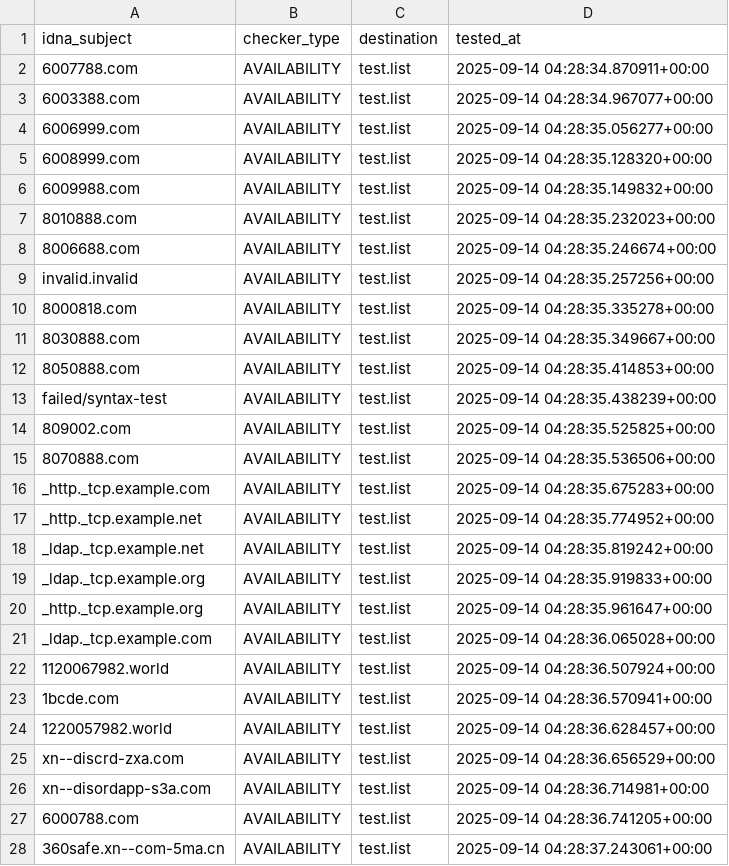
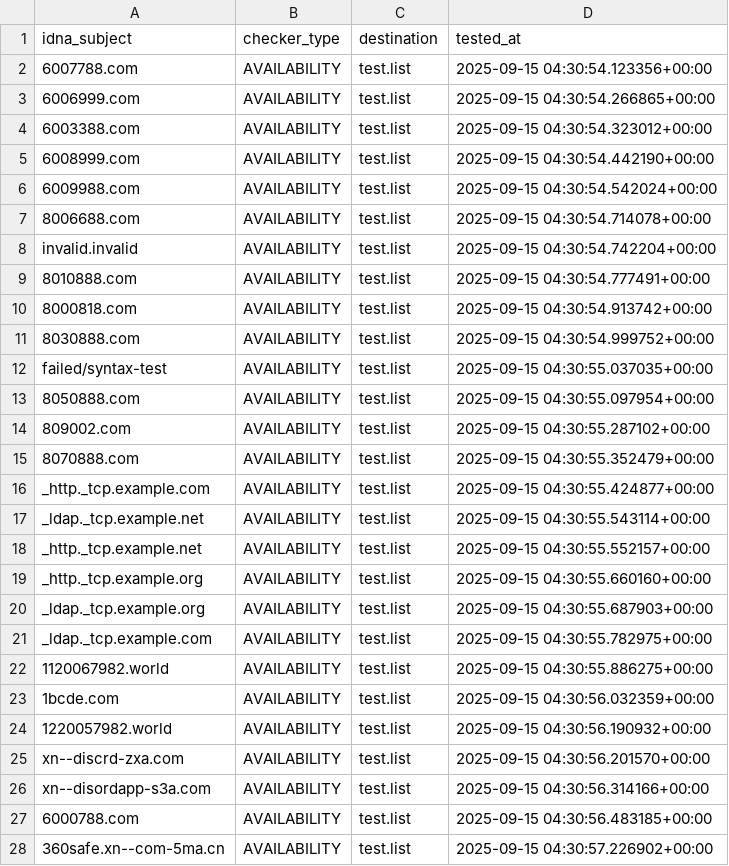
Before and after one commit to PyFunceble/ci_test, a CSV file: .pyfunceble/inactive.csv, drawn as a sheet; only a part is shown; the diff covers the shown part only.

```diff
--- a/.pyfunceble/inactive.csv
+++ b/.pyfunceble/inactive.csv
@@ -1,28 +1,28 @@
 idna_subject,checker_type,destination,tested_at
-6007788.com,AVAILABILITY,test.list,2025-09-14 04:28:34.870911+00:00
-6003388.com,AVAILABILITY,test.list,2025-09-14 04:28:34.967077+00:00
-6006999.com,AVAILABILITY,test.list,2025-09-14 04:28:35.056277+00:00
-6008999.com,AVAILABILITY,test.list,2025-09-14 04:28:35.128320+00:00
-6009988.com,AVAILABILITY,test.list,2025-09-14 04:28:35.149832+00:00
-8010888.com,AVAILABILITY,test.list,2025-09-14 04:28:35.232023+00:00
-8006688.com,AVAILABILITY,test.list,2025-09-14 04:28:35.246674+00:00
-invalid.invalid,AVAILABILITY,test.list,2025-09-14 04:28:35.257256+00:00
-8000818.com,AVAILABILITY,test.list,2025-09-14 04:28:35.335278+00:00
-8030888.com,AVAILABILITY,test.list,2025-09-14 04:28:35.349667+00:00
-8050888.com,AVAILABILITY,test.list,2025-09-14 04:28:35.414853+00:00
-failed/syntax-test,AVAILABILITY,test.list,2025-09-14 04:28:35.438239+00:00
-809002.com,AVAILABILITY,test.list,2025-09-14 04:28:35.525825+00:00
-8070888.com,AVAILABILITY,test.list,2025-09-14 04:28:35.536506+00:00
-_http._tcp.example.com,AVAILABILITY,test.list,2025-09-14 04:28:35.675283+00:00
-_http._tcp.example.net,AVAILABILITY,test.list,2025-09-14 04:28:35.774952+00:00
-_ldap._tcp.example.net,AVAILABILITY,test.list,2025-09-14 04:28:35.819242+00:00
-_ldap._tcp.example.org,AVAILABILITY,test.list,2025-09-14 04:28:35.919833+00:00
-_http._tcp.example.org,AVAILABILITY,test.list,2025-09-14 04:28:35.961647+00:00
-_ldap._tcp.example.com,AVAILABILITY,test.list,2025-09-14 04:28:36.065028+00:00
-1120067982.world,AVAILABILITY,test.list,2025-09-14 04:28:36.507924+00:00
-1bcde.com,AVAILABILITY,test.list,2025-09-14 04:28:36.570941+00:00
-1220057982.world,AVAILABILITY,test.list,2025-09-14 04:28:36.628457+00:00
-xn--discrd-zxa.com,AVAILABILITY,test.list,2025-09-14 04:28:36.656529+00:00
-xn--disordapp-s3a.com,AVAILABILITY,test.list,2025-09-14 04:28:36.714981+00:00
-6000788.com,AVAILABILITY,test.list,2025-09-14 04:28:36.741205+00:00
-360safe.xn--com-5ma.cn,AVAILABILITY,test.list,2025-09-14 04:28:37.243061+00:00
+6007788.com,AVAILABILITY,test.list,2025-09-15 04:30:54.123356+00:00
+6006999.com,AVAILABILITY,test.list,2025-09-15 04:30:54.266865+00:00
+6003388.com,AVAILABILITY,test.list,2025-09-15 04:30:54.323012+00:00
+6008999.com,AVAILABILITY,test.list,2025-09-15 04:30:54.442190+00:00
+6009988.com,AVAILABILITY,test.list,2025-09-15 04:30:54.542024+00:00
+8006688.com,AVAILABILITY,test.list,2025-09-15 04:30:54.714078+00:00
+invalid.invalid,AVAILABILITY,test.list,2025-09-15 04:30:54.742204+00:00
+8010888.com,AVAILABILITY,test.list,2025-09-15 04:30:54.777491+00:00
+8000818.com,AVAILABILITY,test.list,2025-09-15 04:30:54.913742+00:00
+8030888.com,AVAILABILITY,test.list,2025-09-15 04:30:54.999752+00:00
+failed/syntax-test,AVAILABILITY,test.list,2025-09-15 04:30:55.037035+00:00
+8050888.com,AVAILABILITY,test.list,2025-09-15 04:30:55.097954+00:00
+809002.com,AVAILABILITY,test.list,2025-09-15 04:30:55.287102+00:00
+8070888.com,AVAILABILITY,test.list,2025-09-15 04:30:55.352479+00:00
+_http._tcp.example.com,AVAILABILITY,test.list,2025-09-15 04:30:55.424877+00:00
+_ldap._tcp.example.net,AVAILABILITY,test.list,2025-09-15 04:30:55.543114+00:00
+_http._tcp.example.net,AVAILABILITY,test.list,2025-09-15 04:30:55.552157+00:00
+_http._tcp.example.org,AVAILABILITY,test.list,2025-09-15 04:30:55.660160+00:00
+_ldap._tcp.example.org,AVAILABILITY,test.list,2025-09-15 04:30:55.687903+00:00
+_ldap._tcp.example.com,AVAILABILITY,test.list,2025-09-15 04:30:55.782975+00:00
+1120067982.world,AVAILABILITY,test.list,2025-09-15 04:30:55.886275+00:00
+1bcde.com,AVAILABILITY,test.list,2025-09-15 04:30:56.032359+00:00
+1220057982.world,AVAILABILITY,test.list,2025-09-15 04:30:56.190932+00:00
+xn--discrd-zxa.com,AVAILABILITY,test.list,2025-09-15 04:30:56.201570+00:00
+xn--disordapp-s3a.com,AVAILABILITY,test.list,2025-09-15 04:30:56.314166+00:00
+6000788.com,AVAILABILITY,test.list,2025-09-15 04:30:56.483185+00:00
+360safe.xn--com-5ma.cn,AVAILABILITY,test.list,2025-09-15 04:30:57.226902+00:00
```
Also changed, not shown: 2 edited cells elsewhere in this file, 8 other files.
